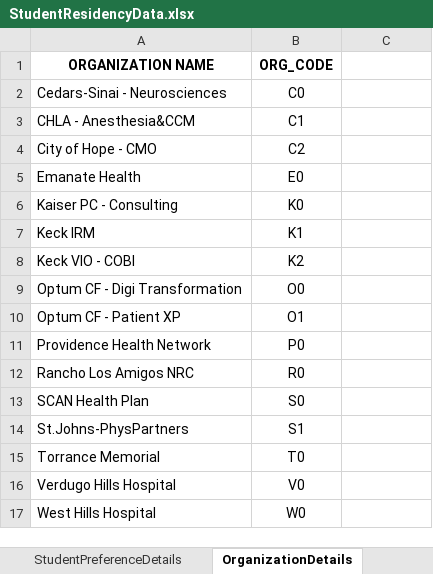
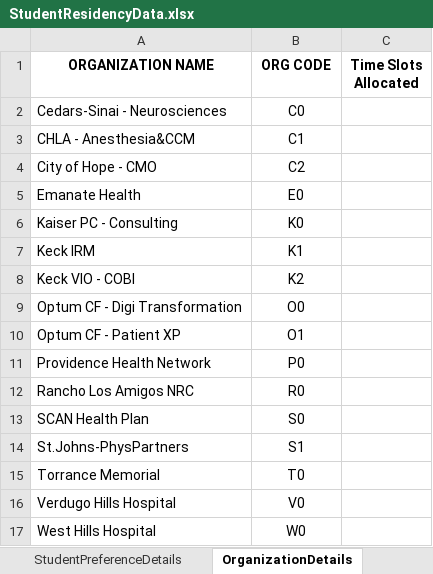
Before and after one commit to NirajRChaudhari/Student-Dynamic-Residency-Mapping-Tool, an Excel workbook: DataFiles/StudentResidencyData.xlsx, sheet OrganizationDetails, drawn as a sheet; values as stored, in another font and other column widths than the file's, no borders; the diff names each change by its address in the sheet, - before the commit and + after, or states it on an @@ line.

```diff
--- a/DataFiles/StudentResidencyData.xlsx (sheet OrganizationDetails)
+++ b/DataFiles/StudentResidencyData.xlsx (sheet OrganizationDetails)
-B1: ORG_CODE
+B1: ORG CODE
-C1: (empty)
+C1: Time Slots Allocated
```
Also changed, not shown: sheet TimeSlotDetails, DataFiles/ProcessingWorkbook.xlsx, 5 other files.
